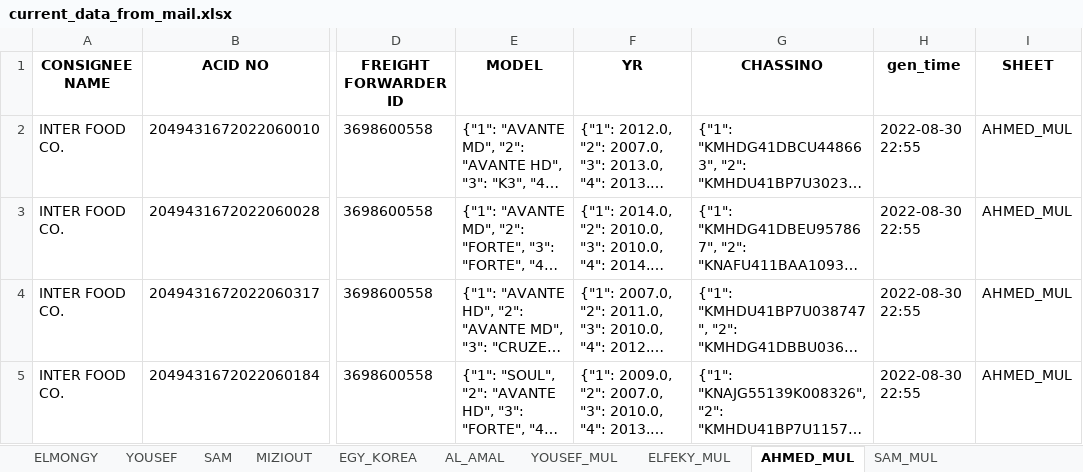
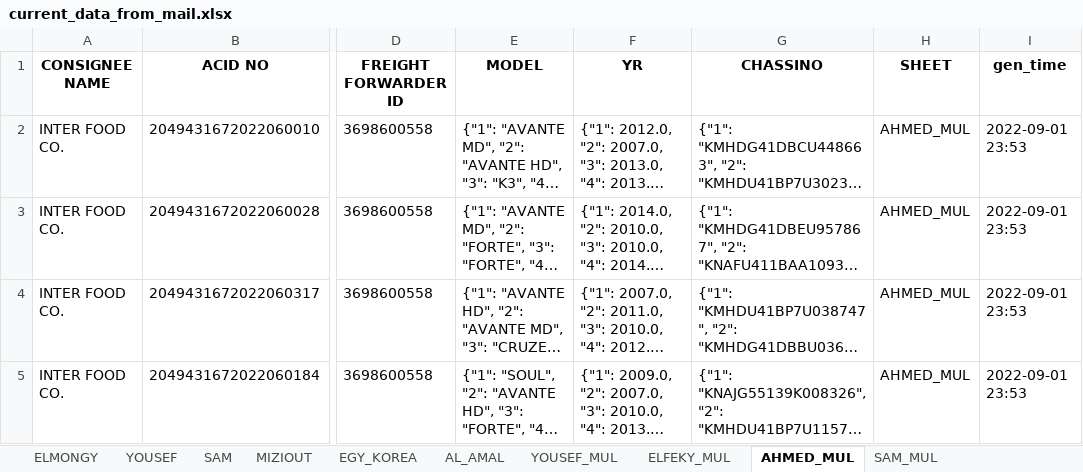
Before and after one commit to Jin-Kwon-Lee/CIG_SCRIPT, an Excel workbook: data/input_mail/result/current_data_from_mail.xlsx, sheet AHMED_MUL, drawn as a sheet; only a part is shown, gaps mark what is left out; long unchanged cells end in …; values as stored, in another font and other column widths than the file's, no borders; removed rows and columns are numbered as before the commit, all else as after; the diff names each change by its address in the sheet, - before the commit and + after, or states it on an @@ line.

```diff
--- a/data/input_mail/result/current_data_from_mail.xlsx (sheet AHMED_MUL)
+++ b/data/input_mail/result/current_data_from_mail.xlsx (sheet AHMED_MUL)
-column H (gen_time), rows 2-5: all 2022-08-30 22:55
+column I (gen_time), rows 2-5: all 2022-09-01 23:53
```
Also changed, not shown: sheet YOUSEF, sheet SAM, sheet AL_AMAL, sheet ELMONGY, sheet YOUSEF_MUL, sheet MIZIOUT, 3 more sheets, data/input_mail/edi_no_data.xlsx, data/input_mail/mail_copy_in_format.xlsx, 7 other files.
